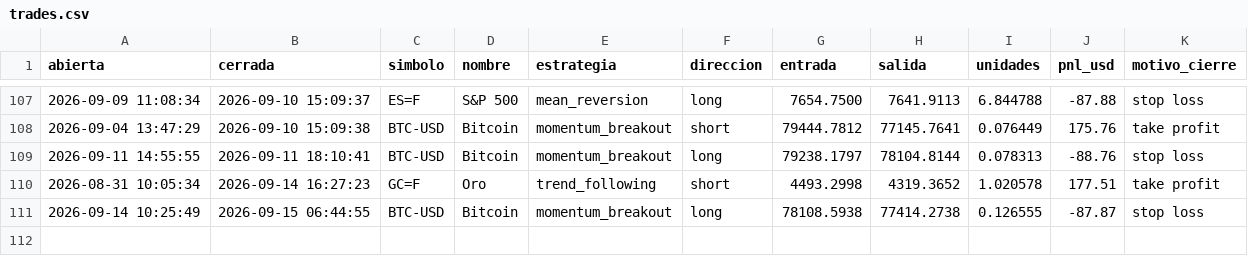
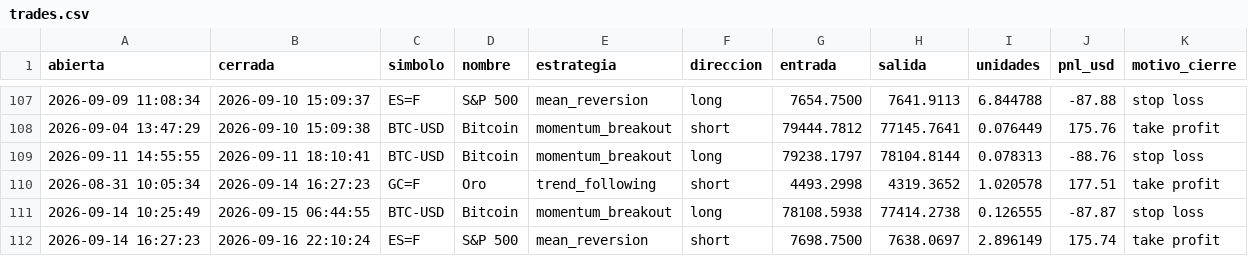
Before and after one commit to JulianMendiola/trading-bot, a CSV file: data/trades.csv, drawn as a sheet; only a part is shown, gaps mark what is left out.

```diff
--- a/data/trades.csv
+++ b/data/trades.csv
@@ -111 +111,2 @@ abierta,cerrada,simbolo,nombre,estrategia,direccion,entrada,salida,unidades,pnl_
 2026-09-14 10:25:49,2026-09-15 06:44:55,BTC-USD,Bitcoin,momentum_breakout,long,78108.5938,77414.2738,0.126555,-87.87,stop loss
+2026-09-14 16:27:23,2026-09-16 22:10:24,ES=F,S&P 500,mean_reversion,short,7698.7500,7638.0697,2.896149,175.74,take profit
```
Also changed, not shown: 1 other file.
